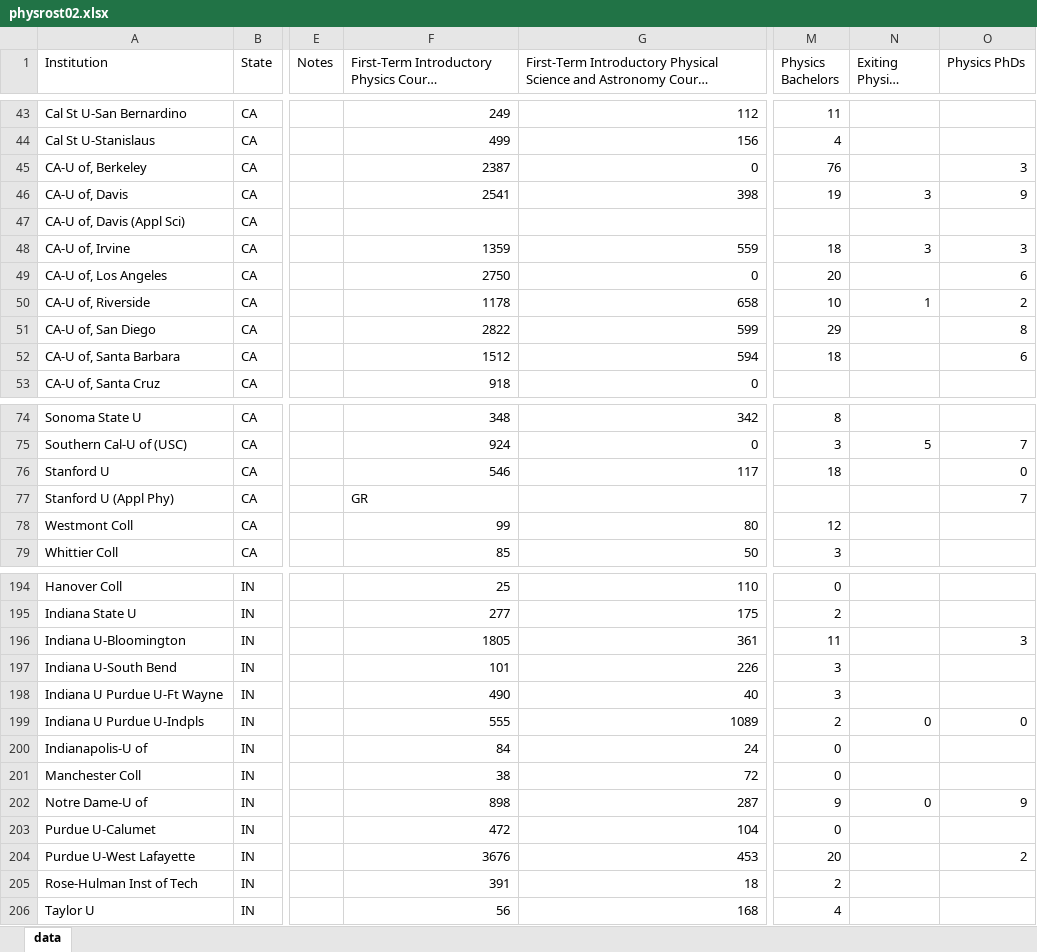
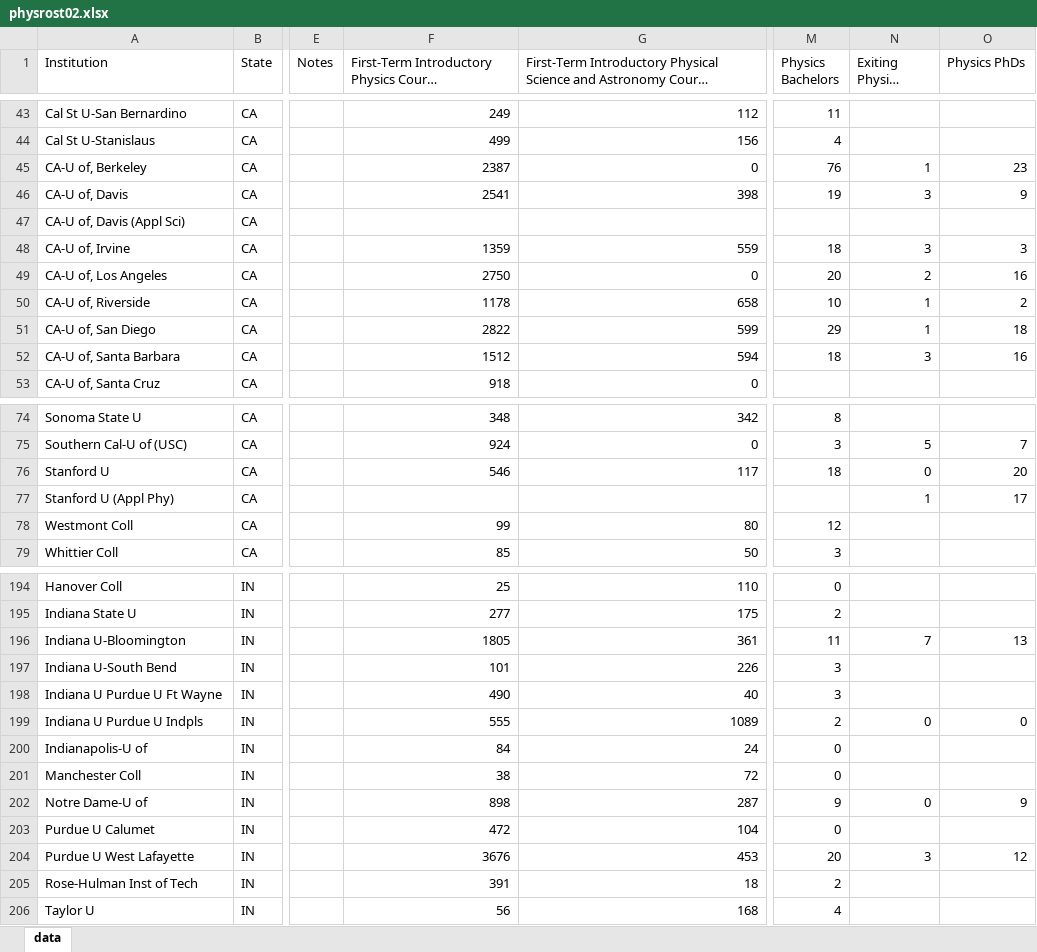
Before and after one commit to AnachronicNomad/gradphys, an Excel workbook: data/xlsx_edit/physrost02.xlsx, sheet data, drawn as a sheet; only a part is shown, gaps mark what is left out; long unchanged cells end in …; values as stored, in another font and other column widths than the file's, no cell formats; the diff covers the shown part only; the diff names each change by its address in the sheet, - before the commit and + after, or states it on an @@ line.

```diff
--- a/data/xlsx_edit/physrost02.xlsx (sheet data)
+++ b/data/xlsx_edit/physrost02.xlsx (sheet data)
-N45 (Exiting Physics Masters): (empty)
+N45 (Exiting Physics Masters): 1
-O45 (Physics PhDs): 3
+O45 (Physics PhDs): 23
-N49 (Exiting Physics Masters): (empty)
+N49 (Exiting Physics Masters): 2
-O49 (Physics PhDs): 6
+O49 (Physics PhDs): 16
-N51 (Exiting Physics Masters): (empty)
+N51 (Exiting Physics Masters): 1
-O51 (Physics PhDs): 8
+O51 (Physics PhDs): 18
-N52 (Exiting Physics Masters): (empty)
+N52 (Exiting Physics Masters): 3
-O52 (Physics PhDs): 6
+O52 (Physics PhDs): 16
-N76 (Exiting Physics Masters): (empty)
+N76 (Exiting Physics Masters): 0
-O76 (Physics PhDs): 0
+O76 (Physics PhDs): 20
-F77: GR
+F77: (empty)
-N77 (Exiting Physics Masters): (empty)
+N77 (Exiting Physics Masters): 1
-O77 (Physics PhDs): 7
+O77 (Physics PhDs): 17
-N196 (Exiting Physics Masters): (empty)
+N196 (Exiting Physics Masters): 7
-O196 (Physics PhDs): 3
+O196 (Physics PhDs): 13
-A198 (Institution): Indiana U Purdue U-Ft Wayne
+A198 (Institution): Indiana U Purdue U Ft Wayne
-A199 (Institution): Indiana U Purdue U-Indpls
+A199 (Institution): Indiana U Purdue U Indpls
-A203 (Institution): Purdue U-Calumet
+A203 (Institution): Purdue U Calumet
-A204 (Institution): Purdue U-West Lafayette
+A204 (Institution): Purdue U West Lafayette
-N204 (Exiting Physics Masters): (empty)
+N204 (Exiting Physics Masters): 3
-O204 (Physics PhDs): 2
+O204 (Physics PhDs): 12
```
Also changed, not shown: 64 edited cells elsewhere in this sheet, cell formats, 4 other files.
